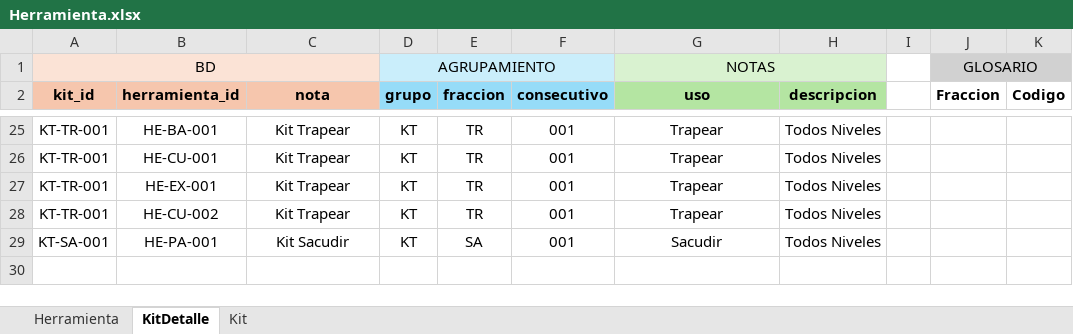
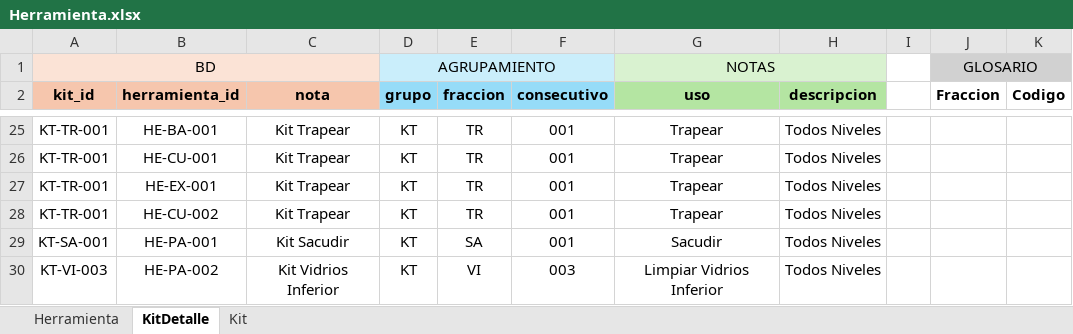
Before and after one commit to juanmmena05/LUXSop-ERP, an Excel workbook: imports/Herramienta.xlsx, sheet KitDetalle, drawn as a sheet; only a part is shown, gaps mark what is left out; values as stored, in another font and other column widths than the file's, no borders; conditional formats not drawn; the diff names each change by its address in the sheet, - before the commit and + after, or states it on an @@ line.

```diff
--- a/imports/Herramienta.xlsx (sheet KitDetalle)
+++ b/imports/Herramienta.xlsx (sheet KitDetalle)
+row 30: KT-VI-003 | HE-PA-002 | Kit Vidrios Inferior | KT | VI | 003 | Limpiar Vidrios Inferior | Todos Niveles
```
Also changed, not shown: sheet Kit, imports/Elemento.xlsx, imports/Metodologia.xlsx, 6 other files.
